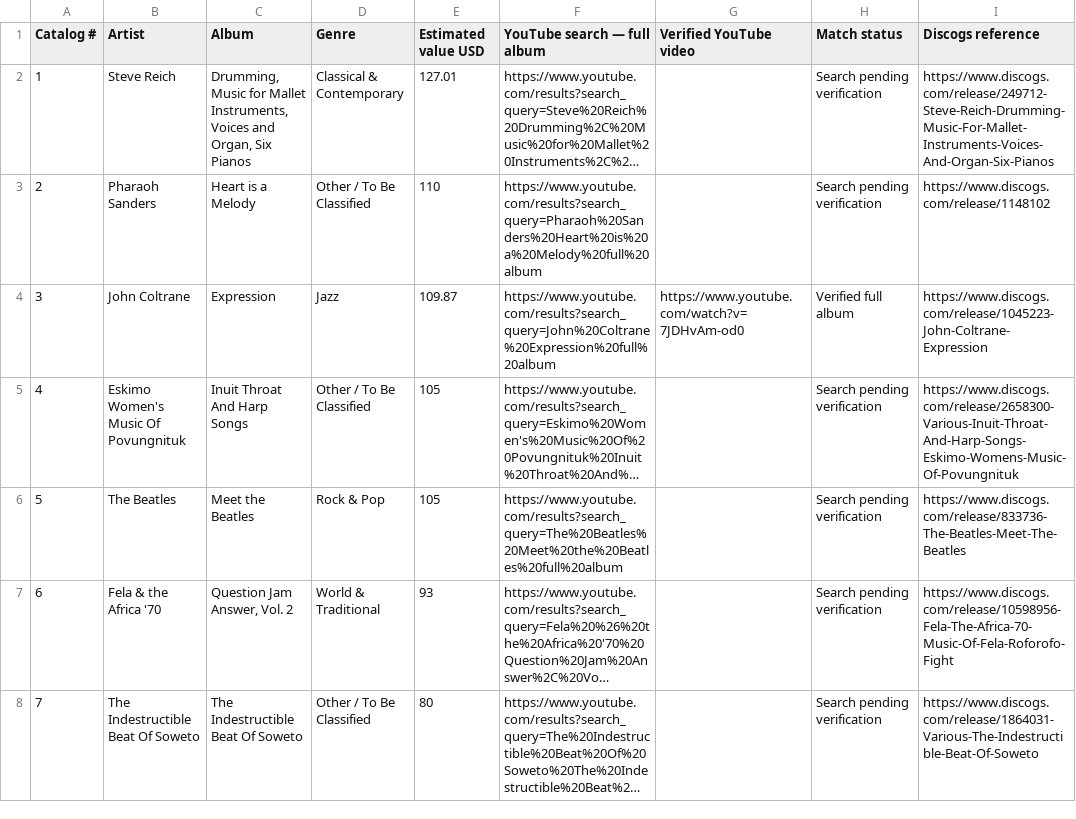
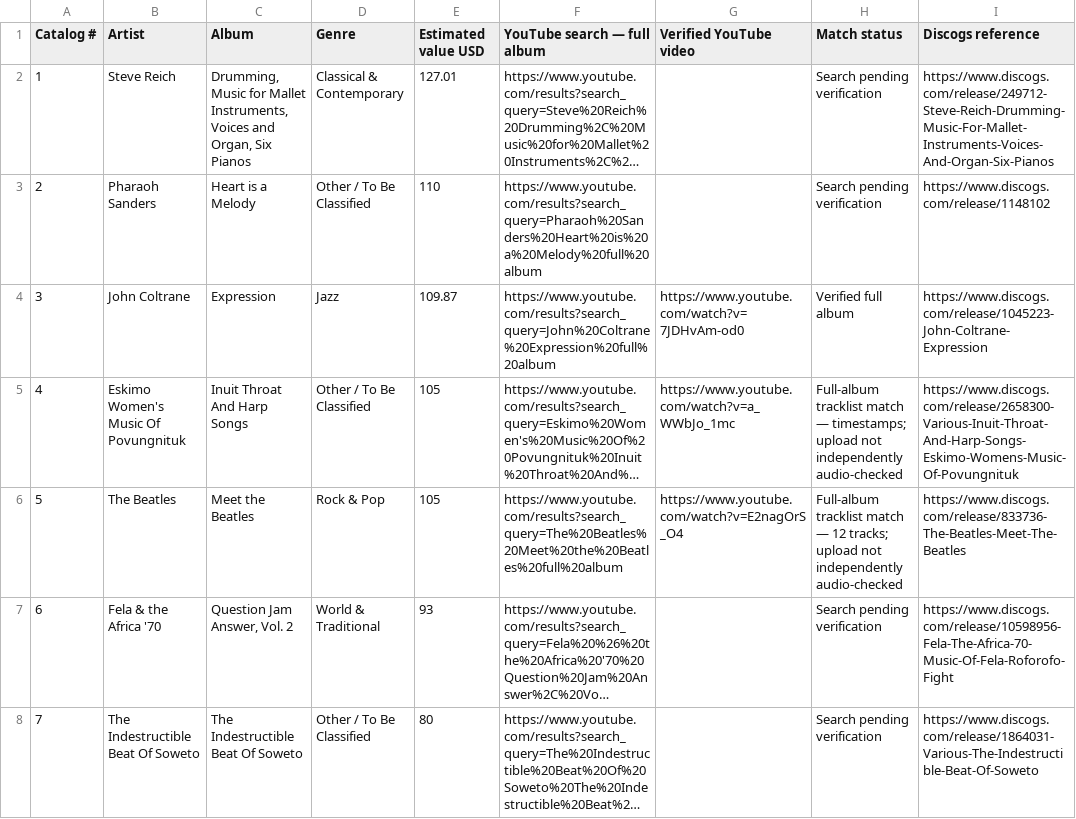
Before and after one commit to peterbonos-bot/keith-terry-records, a CSV file: youtube-playlist-research.csv, drawn as a sheet; only a part is shown; long unchanged cells end in …; the diff names each change by its address in the sheet, - before the commit and + after, or states it on an @@ line.

Commit message:
Add verified tracklist matches for Beatles and Inuit full albums

```diff
--- a/youtube-playlist-research.csv
+++ b/youtube-playlist-research.csv
-G5 (Verified YouTube video): (empty)
+G5 (Verified YouTube video): https://www.youtube.com/watch?v=a_WWbJo_1mc
-H5 (Match status): Search pending verification
+H5 (Match status): Full-album tracklist match — timestamps; upload not independently audio-checked
-G6 (Verified YouTube video): (empty)
+G6 (Verified YouTube video): https://www.youtube.com/watch?v=E2nagOrS_O4
-H6 (Match status): Search pending verification
+H6 (Match status): Full-album tracklist match — 12 tracks; upload not independently audio-checked
```
